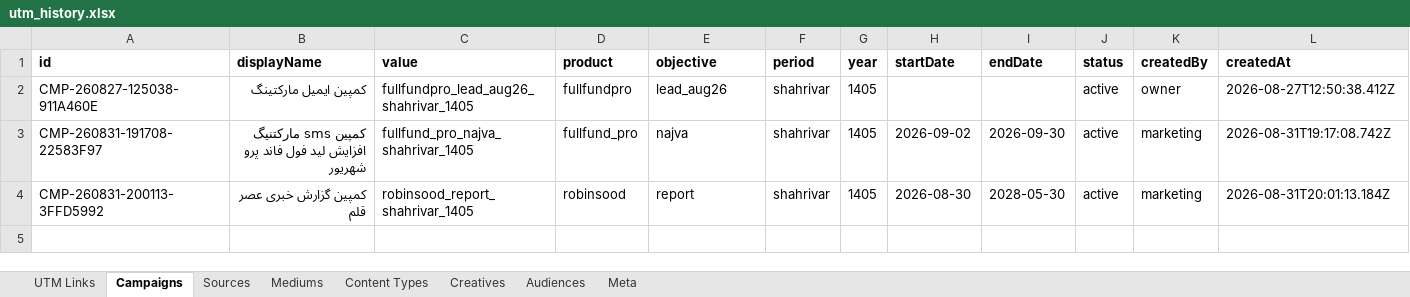
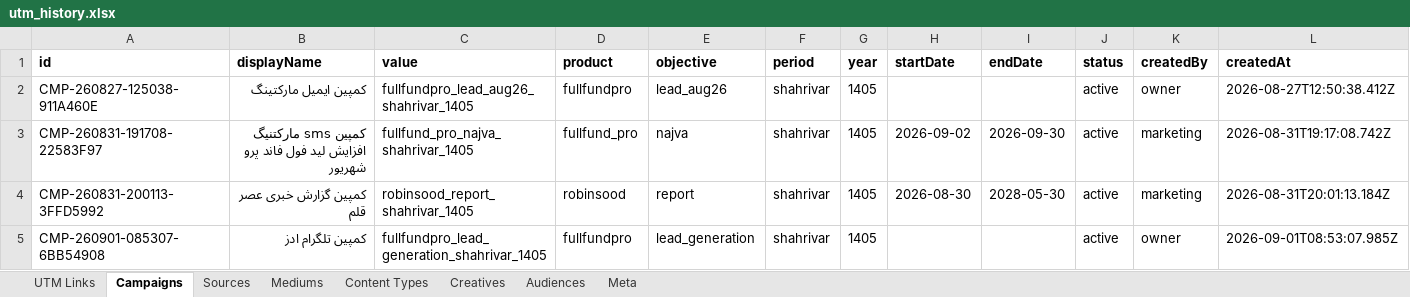
Before and after one commit to omidmoghiseh80-cell/robinsood-utm-manager1, an Excel workbook: exports/utm_history.xlsx, sheet Campaigns, drawn as a sheet; values as stored, in another font and other column widths than the file's, no borders; the diff names each change by its address in the sheet, - before the commit and + after, or states it on an @@ line.

```diff
--- a/exports/utm_history.xlsx (sheet Campaigns)
+++ b/exports/utm_history.xlsx (sheet Campaigns)
+row 5: CMP-260901-085307-6BB54908 | کمپین تلگرام ادز | fullfundpro_lead_generation_shahrivar_1405 | fullfundpro | lead_generation | shahrivar | 1405 |  |  | active | owner | 2026-09-01T08:53:07.985Z
```
Also changed, not shown: sheet Meta.
